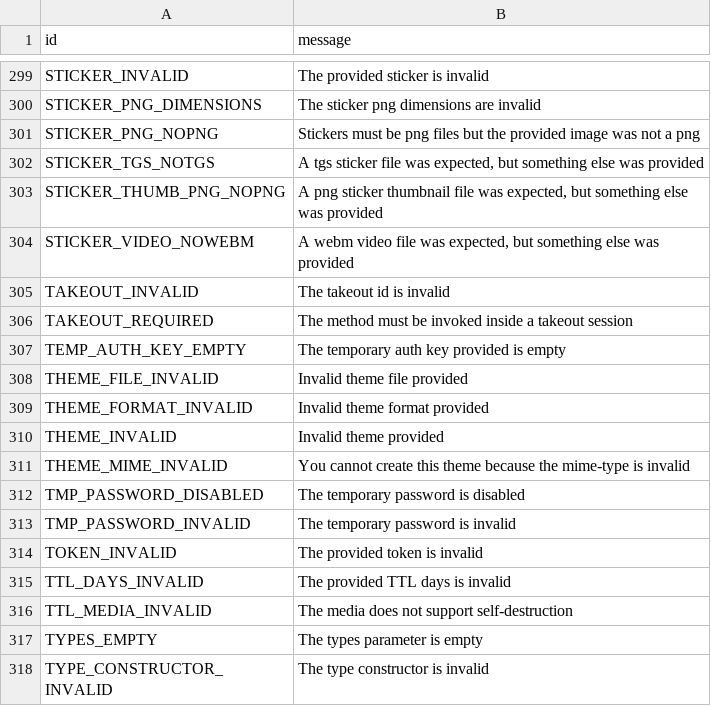
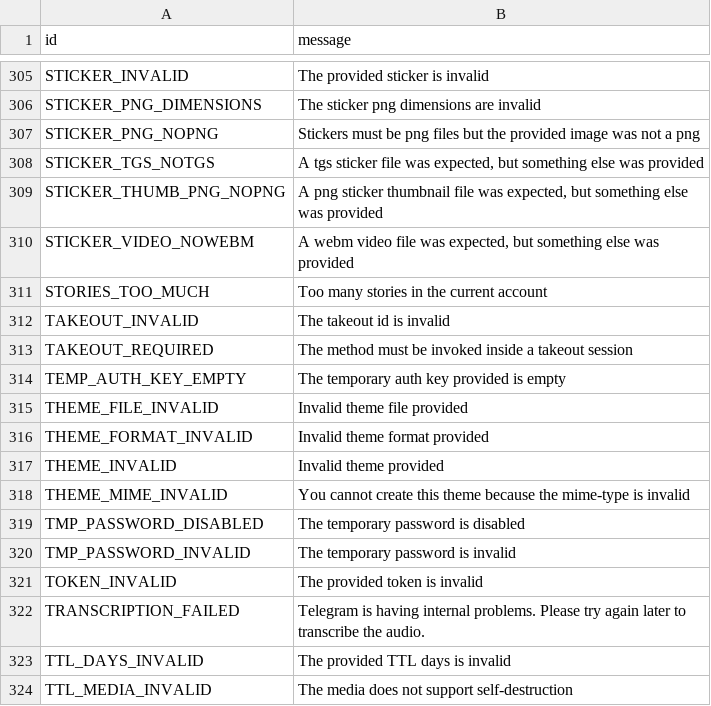
Before and after one commit to PyrogramMod/PyrogramMod, a TSV file: compiler/errors/source/400_BAD_REQUEST.tsv, drawn as a sheet; only a part is shown, gaps mark what is left out; the shorter side is filled out with more unchanged rows; the diff covers the shown part only; the diff names each change by its address in the sheet, - before the commit and + after, or states it on an @@ line.

```diff
--- a/compiler/errors/source/400_BAD_REQUEST.tsv
+++ b/compiler/errors/source/400_BAD_REQUEST.tsv
+row 311: STORIES_TOO_MUCH | Too many stories in the current account
+row 322: TRANSCRIPTION_FAILED | Telegram is having internal problems. Please try again later to transcribe the audio.
```
Also changed, not shown: 9 added rows elsewhere in this file, 33 other files.
